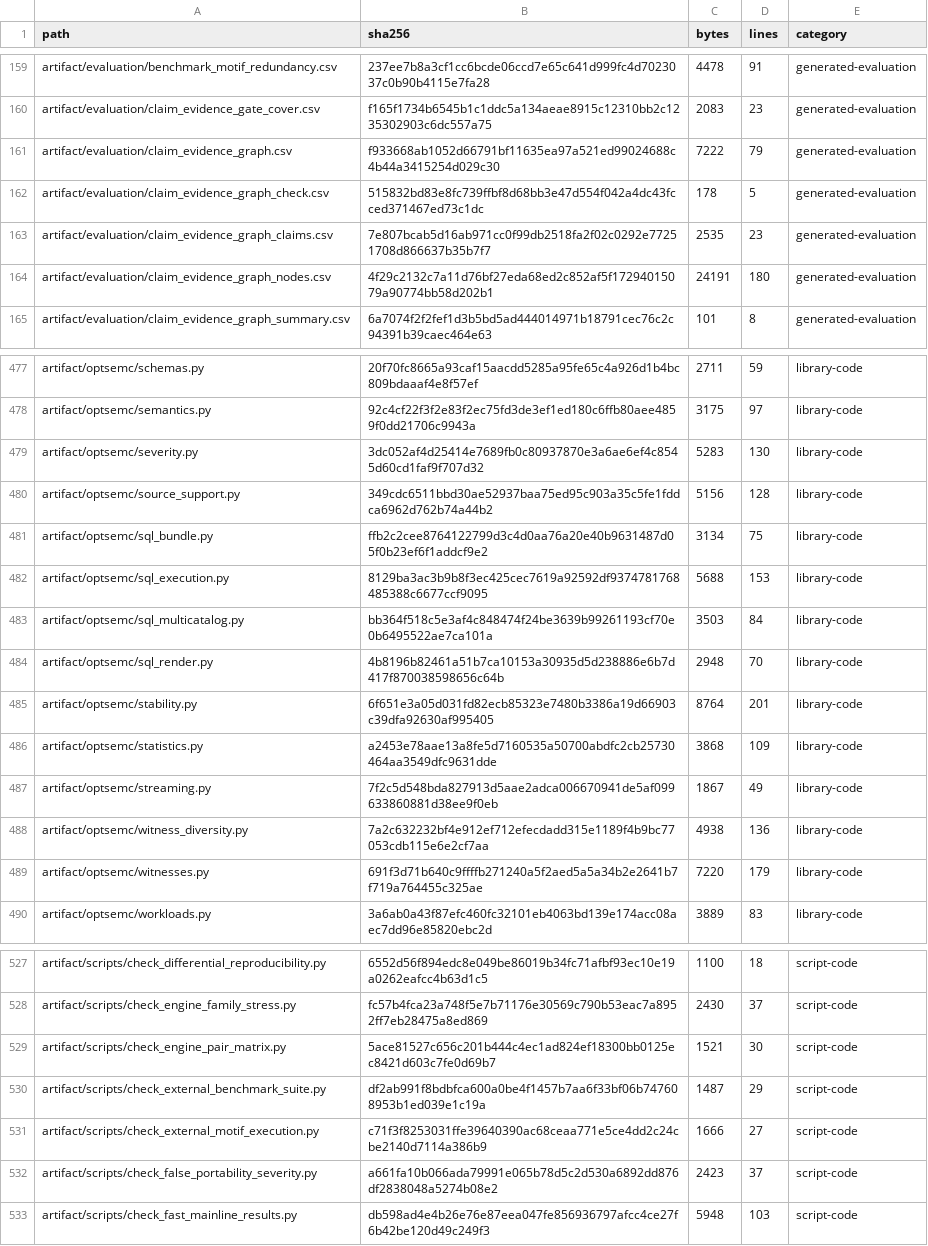
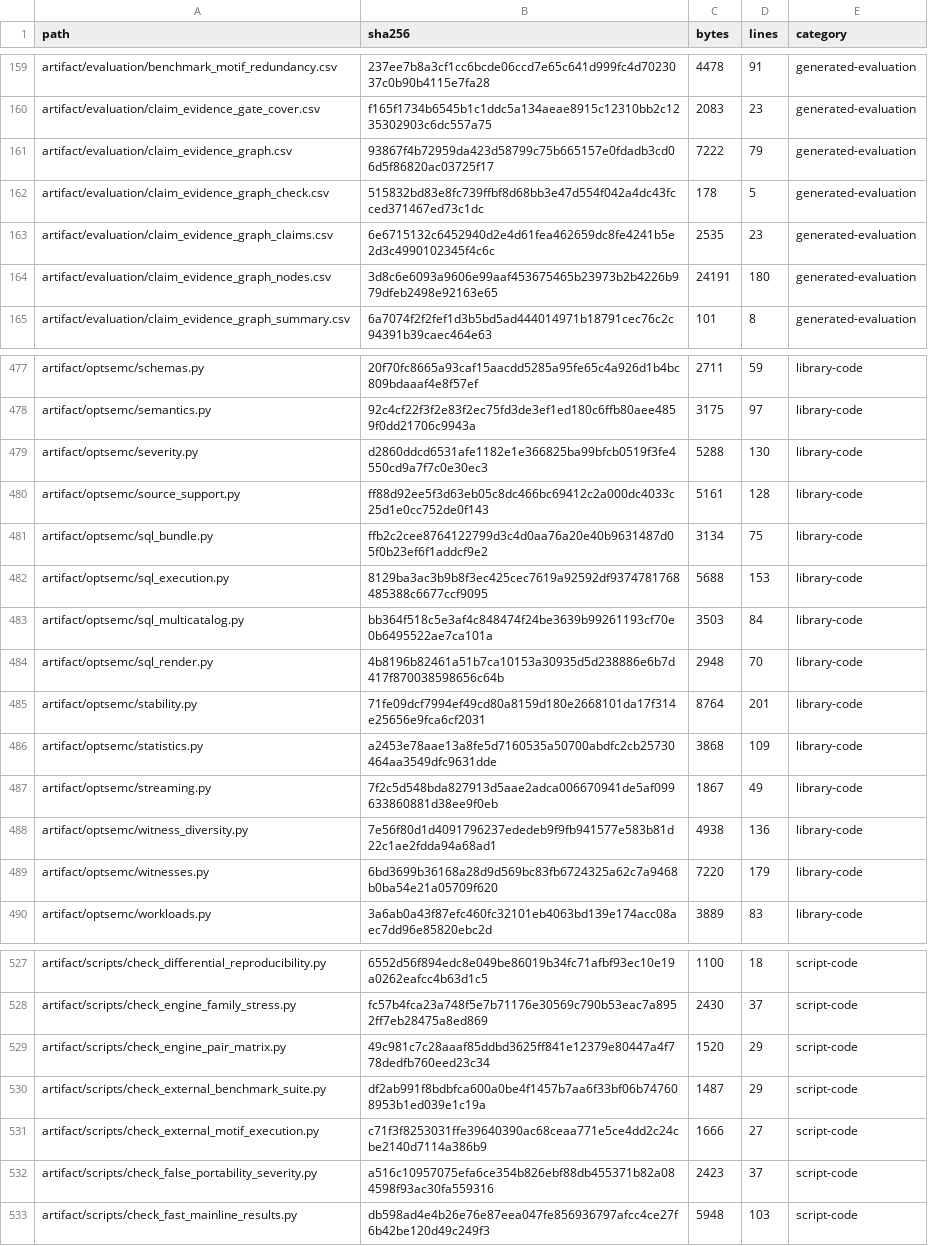
Before and after one commit to Haoyi-Zhang/OptSemC, a CSV file: artifact/evaluation/package_manifest.csv, drawn as a sheet; only a part is shown, gaps mark what is left out; the diff covers the shown part only.

```diff
--- a/artifact/evaluation/package_manifest.csv
+++ b/artifact/evaluation/package_manifest.csv
@@ -160,6 +160,6 @@ artifact/evaluation/benchmark_motif_redundancy.csv,237ee7b8a3cf1cc6bcde06ccd7e65
 artifact/evaluation/claim_evidence_gate_cover.csv,f165f1734b6545b1c1ddc5a134aeae8915c12310bb2c1235302903c6dc557a75,2083,23,generated-evaluation
-artifact/evaluation/claim_evidence_graph.csv,f933668ab1052d66791bf11635ea97a521ed99024688c4b44a3415254d029c30,7222,79,generated-evaluation
+artifact/evaluation/claim_evidence_graph.csv,93867f4b72959da423d58799c75b665157e0fdadb3cd06d5f86820ac03725f17,7222,79,generated-evaluation
 artifact/evaluation/claim_evidence_graph_check.csv,515832bd83e8fc739ffbf8d68bb3e47d554f042a4dc43fcced371467ed73c1dc,178,5,generated-evaluation
-artifact/evaluation/claim_evidence_graph_claims.csv,7e807bcab5d16ab971cc0f99db2518fa2f02c0292e77251708d866637b35b7f7,2535,23,generated-evaluation
-artifact/evaluation/claim_evidence_graph_nodes.csv,4f29c2132c7a11d76bf27eda68ed2c852af5f17294015079a90774bb58d202b1,24191,180,generated-evaluation
+artifact/evaluation/claim_evidence_graph_claims.csv,6e6715132c6452940d2e4d61fea462659dc8fe4241b5e2d3c4990102345f4c6c,2535,23,generated-evaluation
+artifact/evaluation/claim_evidence_graph_nodes.csv,3d8c6e6093a9606e99aaf453675465b23973b2b4226b979dfeb2498e92163e65,24191,180,generated-evaluation
 artifact/evaluation/claim_evidence_graph_summary.csv,6a7074f2f2fef1d3b5bd5ad444014971b18791cec76c2c94391b39caec464e63,101,8,generated-evaluation
@@ -478,4 +478,4 @@ artifact/optsemc/schemas.py,20f70fc8665a93caf15aacdd5285a95fe65c4a926d1b4bc809bd
 artifact/optsemc/semantics.py,92c4cf22f3f2e83f2ec75fd3de3ef1ed180c6ffb80aee4859f0dd21706c9943a,3175,97,library-code
-artifact/optsemc/severity.py,3dc052af4d25414e7689fb0c80937870e3a6ae6ef4c8545d60cd1faf9f707d32,5283,130,library-code
-artifact/optsemc/source_support.py,349cdc6511bbd30ae52937baa75ed95c903a35c5fe1fddca6962d762b74a44b2,5156,128,library-code
+artifact/optsemc/severity.py,d2860ddcd6531afe1182e1e366825ba99bfcb0519f3fe4550cd9a7f7c0e30ec3,5288,130,library-code
+artifact/optsemc/source_support.py,ff88d92ee5f3d63eb05c8dc466bc69412c2a000dc4033c25d1e0cc752de0f143,5161,128,library-code
 artifact/optsemc/sql_bundle.py,ffb2c2cee8764122799d3c4d0aa76a20e40b9631487d05f0b23ef6f1addcf9e2,3134,75,library-code
@@ -484,7 +484,7 @@ artifact/optsemc/sql_multicatalog.py,bb364f518c5e3af4c848474f24be3639b99261193cf
 artifact/optsemc/sql_render.py,4b8196b82461a51b7ca10153a30935d5d238886e6b7d417f870038598656c64b,2948,70,library-code
-artifact/optsemc/stability.py,6f651e3a05d031fd82ecb85323e7480b3386a19d66903c39dfa92630af995405,8764,201,library-code
+artifact/optsemc/stability.py,71fe09dcf7994ef49cd80a8159d180e2668101da17f314e25656e9fca6cf2031,8764,201,library-code
 artifact/optsemc/statistics.py,a2453e78aae13a8fe5d7160535a50700abdfc2cb25730464aa3549dfc9631dde,3868,109,library-code
 artifact/optsemc/streaming.py,7f2c5d548bda827913d5aae2adca006670941de5af099633860881d38ee9f0eb,1867,49,library-code
-artifact/optsemc/witness_diversity.py,7a2c632232bf4e912ef712efecdadd315e1189f4b9bc77053cdb115e6e2cf7aa,4938,136,library-code
-artifact/optsemc/witnesses.py,691f3d71b640c9ffffb271240a5f2aed5a5a34b2e2641b7f719a764455c325ae,7220,179,library-code
+artifact/optsemc/witness_diversity.py,7e56f80d1d4091796237ededeb9f9fb941577e583b81d22c1ae2fdda94a68ad1,4938,136,library-code
+artifact/optsemc/witnesses.py,6bd3699b36168a28d9d569bc83fb6724325a62c7a9468b0ba54e21a05709f620,7220,179,library-code
 artifact/optsemc/workloads.py,3a6ab0a43f87efc460fc32101eb4063bd139e174acc08aec7dd96e85820ebc2d,3889,83,library-code
@@ -528,6 +528,6 @@ artifact/scripts/check_differential_reproducibility.py,6552d56f894edc8e049be8601
 artifact/scripts/check_engine_family_stress.py,fc57b4fca23a748f5e7b71176e30569c790b53eac7a8952ff7eb28475a8ed869,2430,37,script-code
-artifact/scripts/check_engine_pair_matrix.py,5ace81527c656c201b444c4ec1ad824ef18300bb0125ec8421d603c7fe0d69b7,1521,30,script-code
+artifact/scripts/check_engine_pair_matrix.py,49c981c7c28aaaf85ddbd3625ff841e12379e80447a4f778dedfb760eed23c34,1520,29,script-code
 artifact/scripts/check_external_benchmark_suite.py,df2ab991f8bdbfca600a0be4f1457b7aa6f33bf06b747608953b1ed039e1c19a,1487,29,script-code
 artifact/scripts/check_external_motif_execution.py,c71f3f8253031ffe39640390ac68ceaa771e5ce4dd2c24cbe2140d7114a386b9,1666,27,script-code
-artifact/scripts/check_false_portability_severity.py,a661fa10b066ada79991e065b78d5c2d530a6892dd876df2838048a5274b08e2,2423,37,script-code
+artifact/scripts/check_false_portability_severity.py,a516c10957075efa6ce354b826ebf88db455371b82a084598f93ac30fa559316,2423,37,script-code
 artifact/scripts/check_fast_mainline_results.py,db598ad4e4b26e76e87eea047fe856936797afcc4ce27f6b42be120d49c249f3,5948,103,script-code
```
Also changed, not shown: 69 edited cells elsewhere in this file, artifact/evaluation/claim_evidence_graph.csv, artifact/evaluation/claim_evidence_graph_claims.csv, 52 other files.
